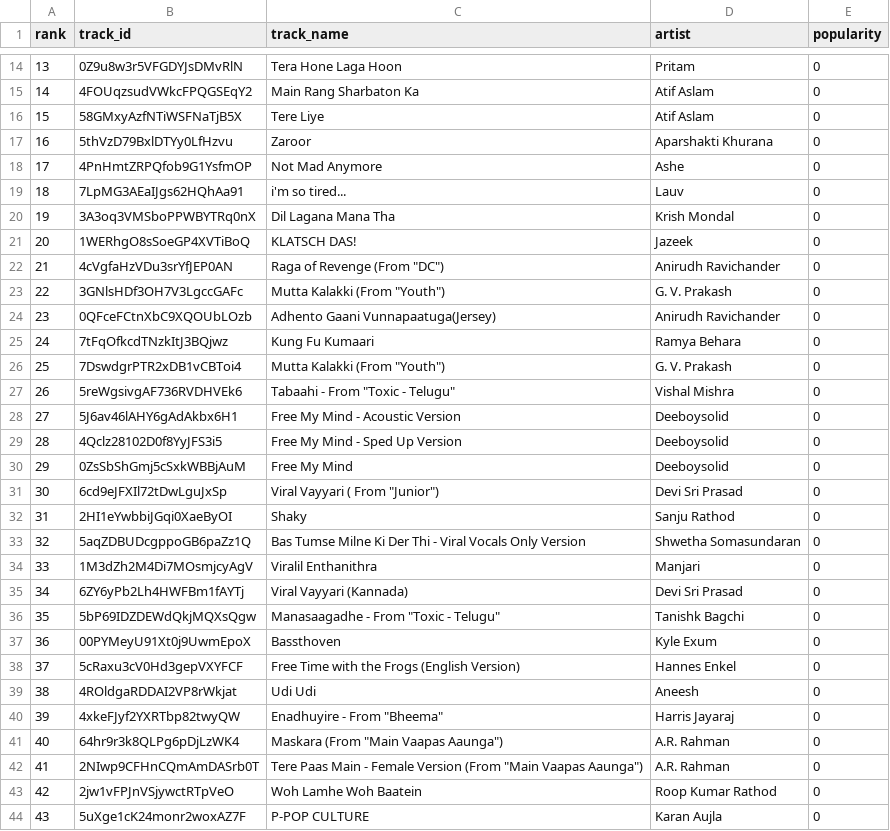
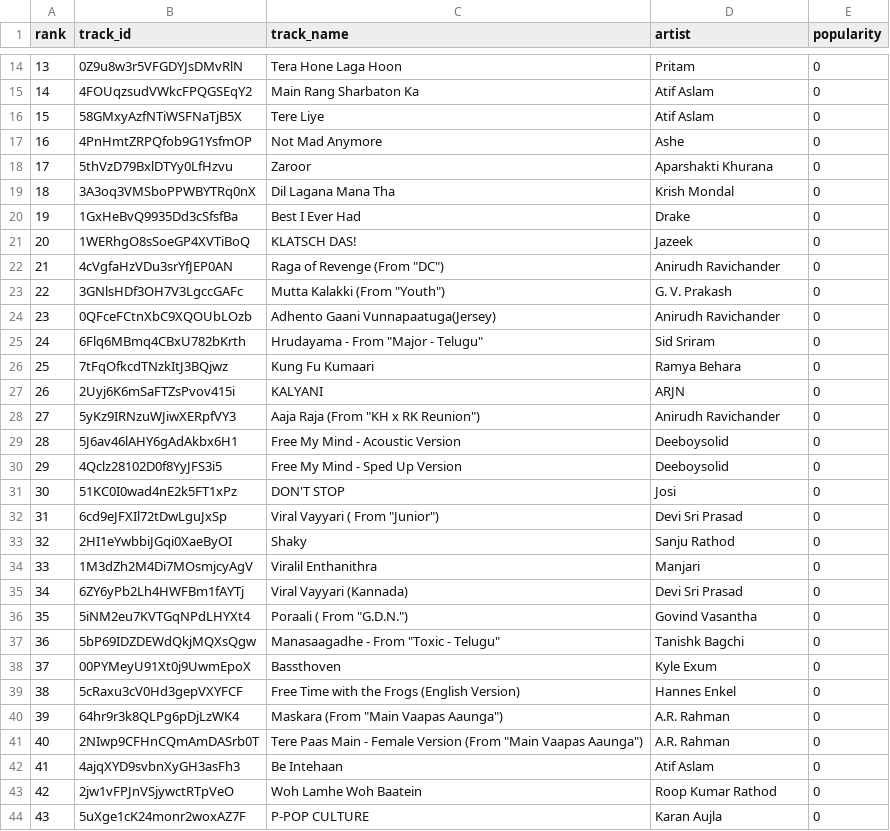
Before and after one commit to 5avis/playlist-a-live, a CSV file: trending_tracks.csv, drawn as a sheet; only a part is shown, gaps mark what is left out; removed rows and columns are numbered as before the commit, all else as after; the diff covers the shown part only; the diff names each change by its address in the sheet, - before the commit and + after, or states it on an @@ line.

```diff
--- a/trending_tracks.csv
+++ b/trending_tracks.csv
@@ column A (rank) renumbered between rows 11 and 50 @@
@@ row 18 moved to row 17: 16 @@
-row 19: 18 | 7LpMG3AEaIJgs62HQhAa91 | i'm so tired... | Lauv | 0
+row 20: 19 | 1GxHeBvQ9935Dd3cSfsfBa | Best I Ever Had | Drake | 0
+row 25: 24 | 6Flq6MBmq4CBxU782bKrth | Hrudayama - From "Major - Telugu" | Sid Sriram | 0
-row 26: 25 | 7DswdgrPTR2xDB1vCBToi4 | Mutta Kalakki (From "Youth") | G. V. Prakash | 0
-row 27: 26 | 5reWgsivgAF736RVDHVEk6 | Tabaahi - From "Toxic - Telugu" | Vishal Mishra | 0
+row 27: 26 | 2Uyj6K6mSaFTZsPvov415i | KALYANI | ARJN | 0
+row 28: 27 | 5yKz9IRNzuWJiwXERpfVY3 | Aaja Raja (From "KH x RK Reunion") | Anirudh Ravichander | 0
-row 30: 29 | 0ZsSbShGmj5cSxkWBBjAuM | Free My Mind | Deeboysolid | 0
+row 31: 30 | 51KC0I0wad4nE2k5FT1xPz | DON'T STOP | Josi | 0
-row 33: 32 | 5aqZDBUDcgppoGB6paZz1Q | Bas Tumse Milne Ki Der Thi - Viral Vocals Only Version | Shwetha Somasundaran | 0
+row 36: 35 | 5iNM2eu7KVTGqNPdLHYXt4 | Poraali ( From "G.D.N.") | Govind Vasantha | 0
-row 39: 38 | 4ROldgaRDDAI2VP8rWkjat | Udi Udi | Aneesh | 0
-row 40: 39 | 4xkeFJyf2YXRTbp82twyQW | Enadhuyire - From "Bheema" | Harris Jayaraj | 0
+row 42: 41 | 4ajqXYD9svbnXyGH3asFh3 | Be Intehaan | Atif Aslam | 0
```
Also changed, not shown: 4 added rows, 4 removed rows, 1 moved row and 1 edited cell elsewhere in this file, decisions.csv.
